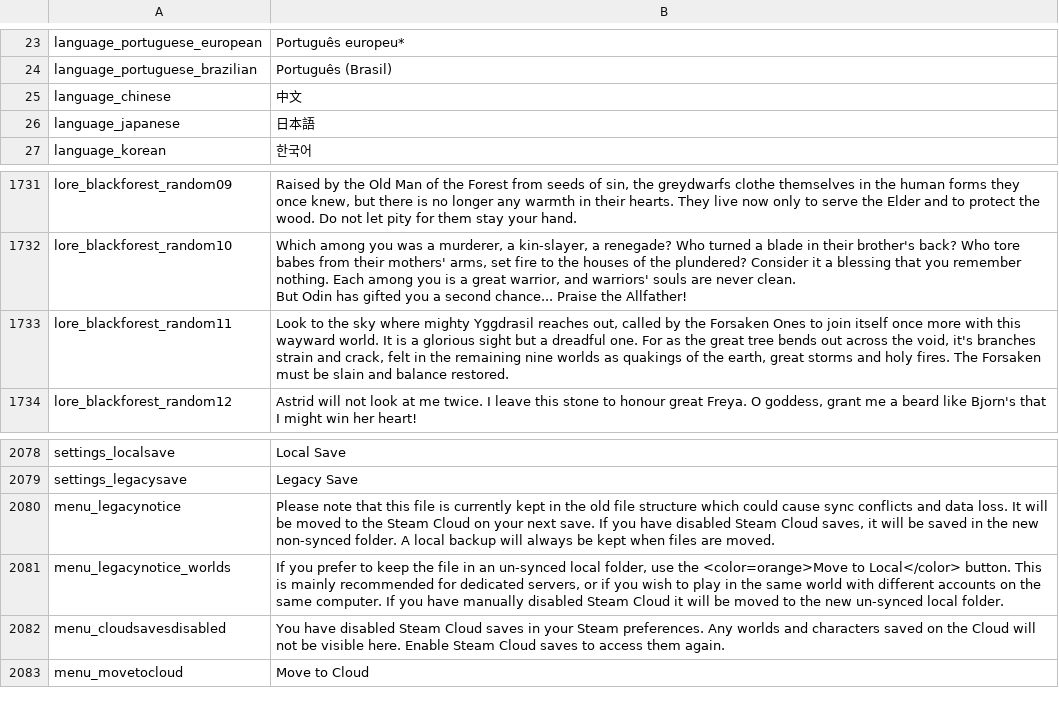
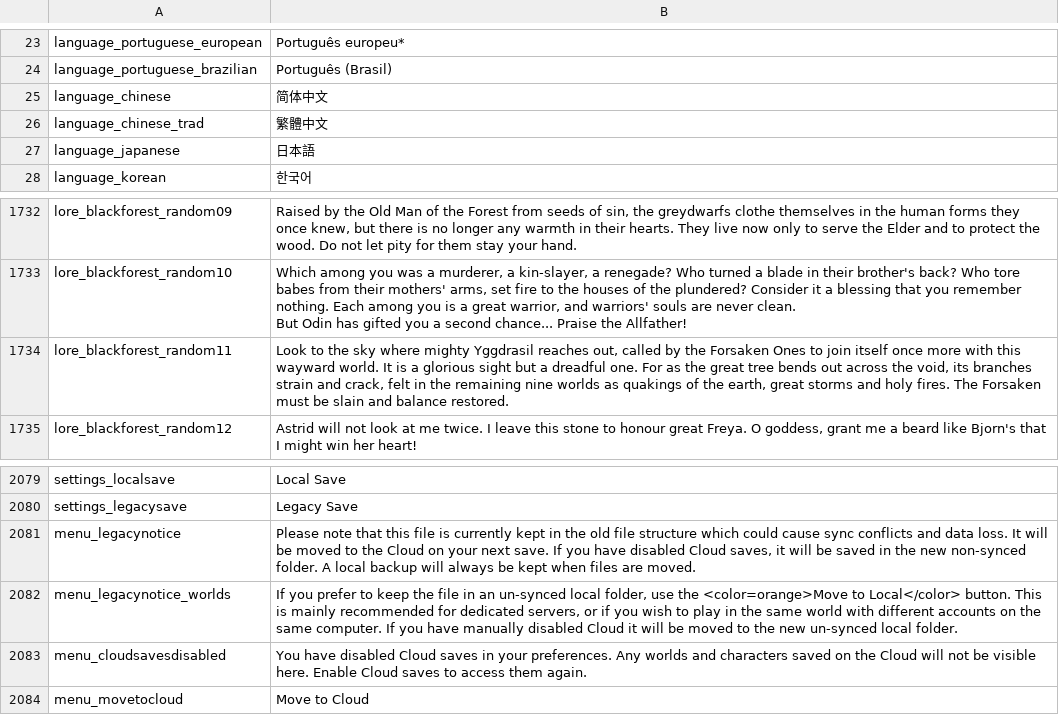
Before and after one commit to codebayin/Valheim.zh_TW, a CSV file: original_text/english.csv, drawn as a sheet; only a part is shown, gaps mark what is left out.

```diff
--- a/original_text/english.csv
+++ b/original_text/english.csv
@@ -24,3 +24,4 @@ language_portuguese_european,Português europeu*
 language_portuguese_brazilian,Português (Brasil)
-language_chinese,中文
+language_chinese,简体中文
+language_chinese_trad,繁體中文
 language_japanese,日本語
@@ -1916,3 +1917,3 @@ lore_blackforest_random10,"Which among you was a murderer, a kin-slayer, a reneg
 But Odin has gifted you a second chance... Praise the Allfather!"
-lore_blackforest_random11,"Look to the sky where mighty Yggdrasil reaches out, called by the Forsaken Ones to join itself once more with this wayward world. It is a glorious sight but a dreadful one. For as the great tree bends out across the void, it's branches strain and crack, felt in the remaining nine worlds as quakings of the earth, great storms and holy fires. The Forsaken must be slain and balance restored."
+lore_blackforest_random11,"Look to the sky where mighty Yggdrasil reaches out, called by the Forsaken Ones to join itself once more with this wayward world. It is a glorious sight but a dreadful one. For as the great tree bends out across the void, its branches strain and crack, felt in the remaining nine worlds as quakings of the earth, great storms and holy fires. The Forsaken must be slain and balance restored."
 lore_blackforest_random12,"Astrid will not look at me twice. I leave this stone to honour great Freya. O goddess, grant me a beard like Bjorn's that I might win her heart!"
@@ -2333,5 +2334,5 @@ settings_localsave,Local Save
 settings_legacysave,Legacy Save
-menu_legacynotice,"Please note that this file is currently kept in the old file structure which could cause sync conflicts and data loss. It will be moved to the Steam Cloud on your next save. If you have disabled Steam Cloud saves, it will be saved in the new non-synced folder. A local backup will always be kept when files are moved."
-menu_legacynotice_worlds,"If you prefer to keep the file in an un-synced local folder, use the <color=orange>Move to Local</color> button. This is mainly recommended for dedicated servers, or if you wish to play in the same world with different accounts on the same computer. If you have manually disabled Steam Cloud it will be moved to the new un-synced local folder."
-menu_cloudsavesdisabled,You have disabled Steam Cloud saves in your Steam preferences. Any worlds and characters saved on the Cloud will not be visible here. Enable Steam Cloud saves to access them again.
+menu_legacynotice,"Please note that this file is currently kept in the old file structure which could cause sync conflicts and data loss. It will be moved to the Cloud on your next save. If you have disabled Cloud saves, it will be saved in the new non-synced folder. A local backup will always be kept when files are moved."
+menu_legacynotice_worlds,"If you prefer to keep the file in an un-synced local folder, use the <color=orange>Move to Local</color> button. This is mainly recommended for dedicated servers, or if you wish to play in the same world with different accounts on the same computer. If you have manually disabled Cloud it will be moved to the new un-synced local folder."
+menu_cloudsavesdisabled,You have disabled Cloud saves in your preferences. Any worlds and characters saved on the Cloud will not be visible here. Enable Cloud saves to access them again.
 menu_movetocloud,Move to Cloud
```
Also changed, not shown: translation/localization.csv, translation/localization_extra.csv, 3 other files.
